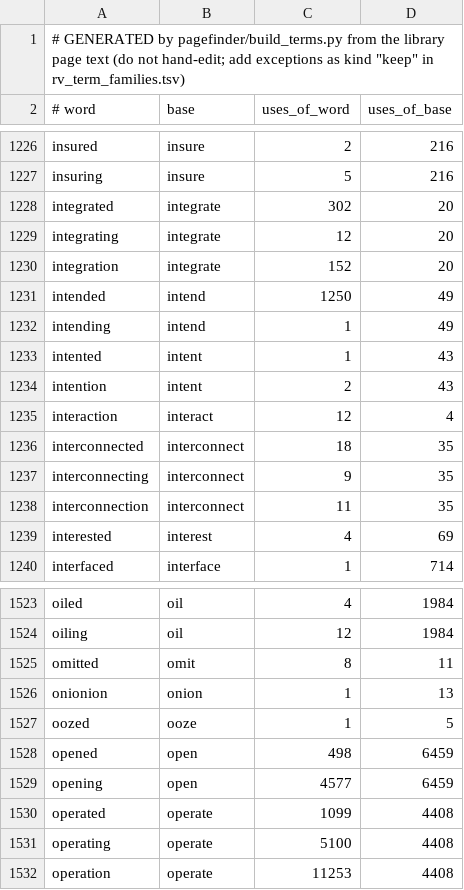
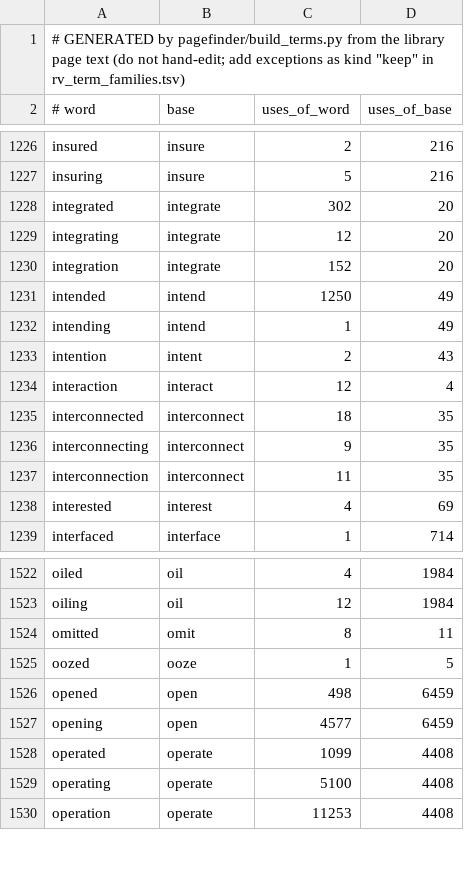
Before and after one commit to nwmschase/TECHTRACK, a TSV file: pagefinder/terms/word_forms.tsv, drawn as a sheet; only a part is shown, gaps mark what is left out.

```diff
--- a/pagefinder/terms/word_forms.tsv
+++ b/pagefinder/terms/word_forms.tsv
@@ -1232,3 +1232,2 @@ intended	intend	1250	49
 intending	intend	1	49
-intented	intent	1	43
 intention	intent	2	43
@@ -1525,3 +1524,2 @@ oiling	oil	12	1984
 omitted	omit	8	11
-onionion	onion	1	13
 oozed	ooze	1	5
```
Also changed, not shown: pagefinder/terms/compounds.tsv, 3 other files.
